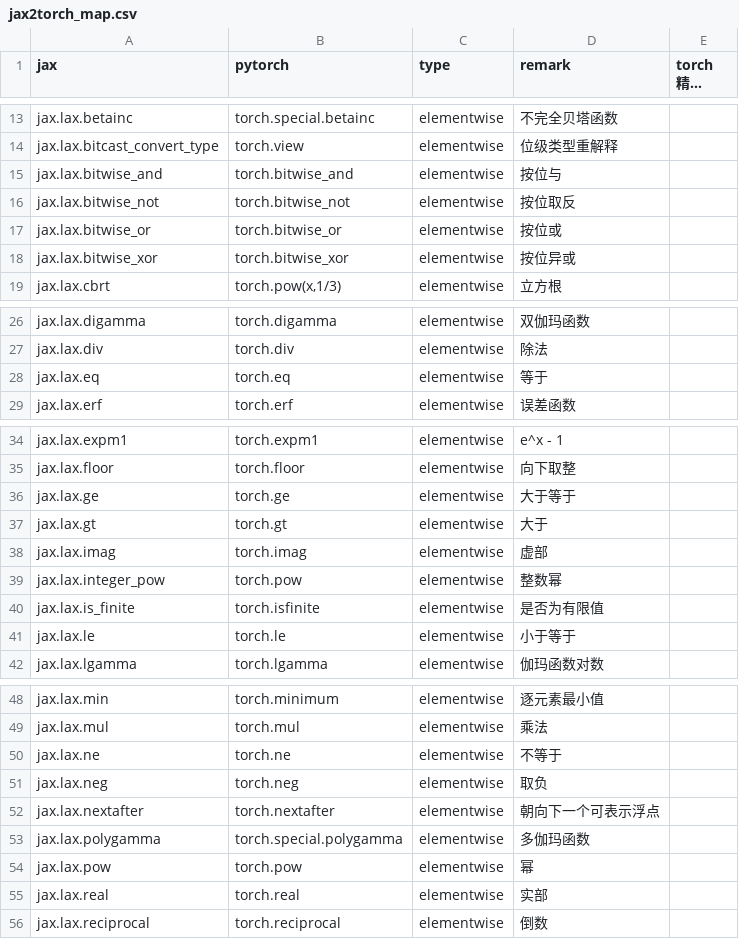
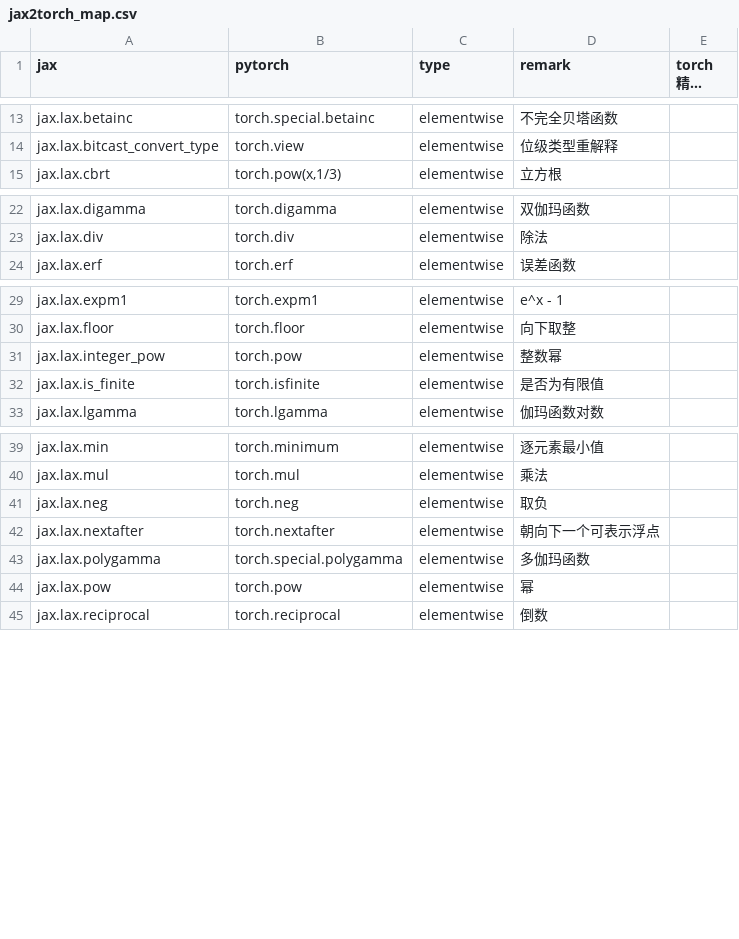
Before and after one commit to lingebeng/FUEL-JAX, a CSV file: dataset/jax2torch_map.csv, drawn as a sheet; only a part is shown, gaps mark what is left out; long unchanged cells end in …; the diff names each change by its address in the sheet, - before the commit and + after, or states it on an @@ line.

```diff
--- a/dataset/jax2torch_map.csv
+++ b/dataset/jax2torch_map.csv
-row 15: jax.lax.bitwise_and | torch.bitwise_and | elementwise | 按位与
-row 16: jax.lax.bitwise_not | torch.bitwise_not | elementwise | 按位取反
-row 17: jax.lax.bitwise_or | torch.bitwise_or | elementwise | 按位或
-row 18: jax.lax.bitwise_xor | torch.bitwise_xor | elementwise | 按位异或
-row 28: jax.lax.eq | torch.eq | elementwise | 等于
-row 36: jax.lax.ge | torch.ge | elementwise | 大于等于
-row 37: jax.lax.gt | torch.gt | elementwise | 大于
-row 38: jax.lax.imag | torch.imag | elementwise | 虚部
-row 41: jax.lax.le | torch.le | elementwise | 小于等于
-row 50: jax.lax.ne | torch.ne | elementwise | 不等于
-row 55: jax.lax.real | torch.real | elementwise | 实部
```
Also changed, not shown: 2 other files.
